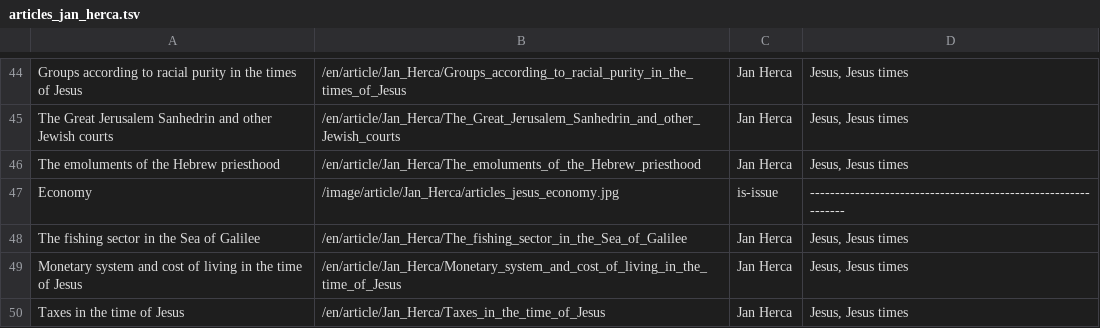
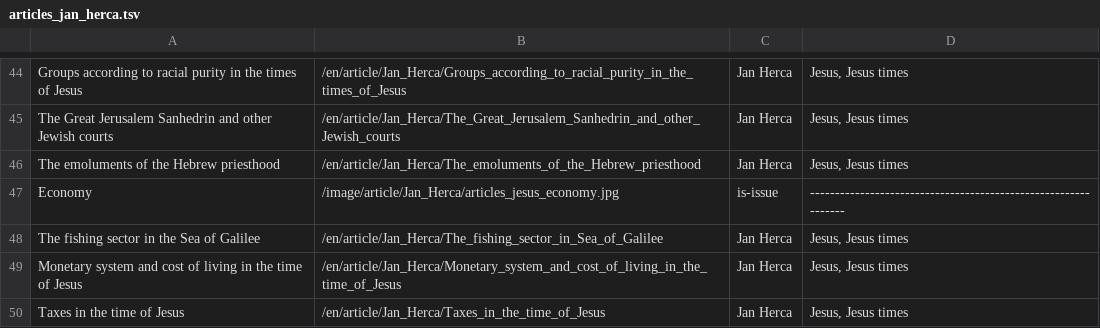
Before and after one commit to JanHerca/urantiapedia, a TSV file: input/txt/articles-en/articles_jan_herca.tsv, drawn as a sheet; only a part is shown, gaps mark what is left out; the diff names each change by its address in the sheet, - before the commit and + after, or states it on an @@ line.

Commit message:
Jan Herca articles (Spanish)

```diff
--- a/input/txt/articles-en/articles_jan_herca.tsv
+++ b/input/txt/articles-en/articles_jan_herca.tsv
-B48: /en/article/Jan_Herca/The_fishing_sector_in_the_Sea_of_Galilee
+B48: /en/article/Jan_Herca/The_fishing_sector_in_Sea_of_Galilee
```
Also changed, not shown: 7 other files.
